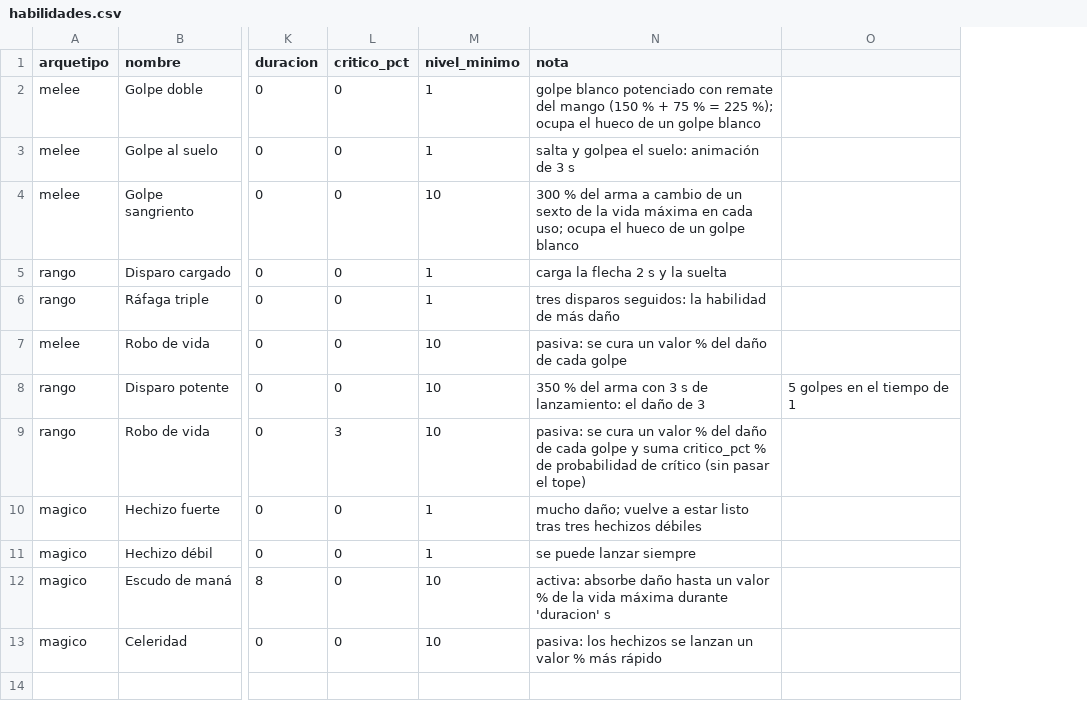
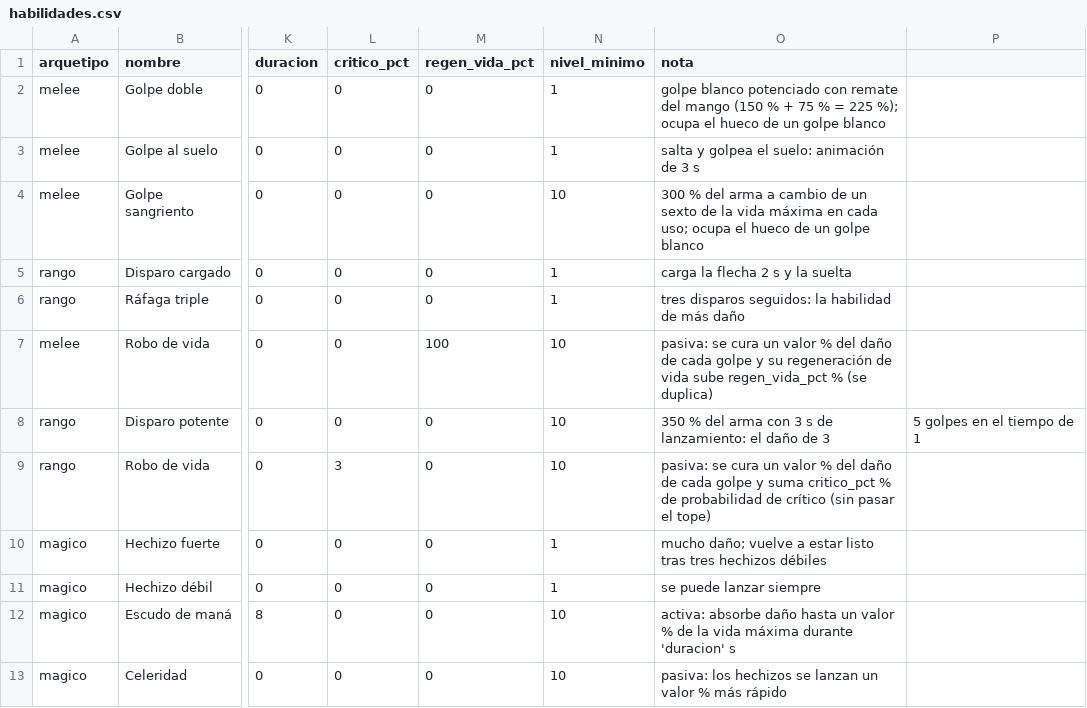
Before and after one commit to chalessss/MMORPG, a CSV file: herramientas/simulador/datos/habilidades.csv, drawn as a sheet; only a part is shown, gaps mark what is left out; addresses are those after the commit; the diff names each change by its address in the sheet, - before the commit and + after, or states it on an @@ line.

```diff
--- a/herramientas/simulador/datos/habilidades.csv
+++ b/herramientas/simulador/datos/habilidades.csv
+column M (regen_vida_pct), rows 2-13: 0 | 0 | 0 | 0 | 0 | 100 | 0 | 0 | 0 | 0 | 0 | 0
-O7 (nota): …cada golpe
+O7 (nota): …cada golpe y su regeneración de vida sube regen_vida_pct % (se duplica)
```
Also changed, not shown: 2 other files.
